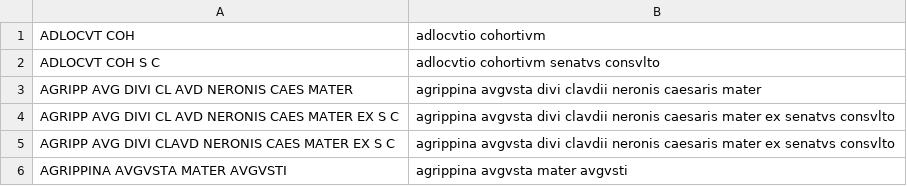
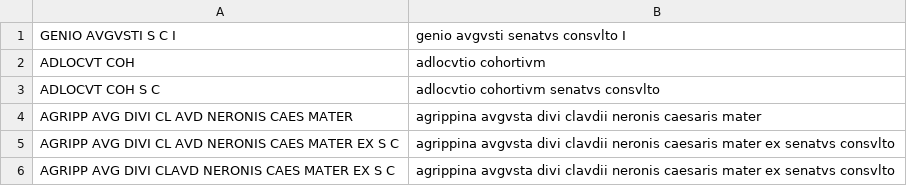
Before and after one commit to neelsmith/ocre-texts, a CSV file: mappings/mappings18.csv, drawn as a sheet; only a part is shown; the shorter side is filled out with more unchanged rows; the diff names each change by its address in the sheet, - before the commit and + after, or states it on an @@ line.

Commit message:
Expand value on coin of Nero

```diff
--- a/mappings/mappings18.csv
+++ b/mappings/mappings18.csv
+row 1: GENIO AVGVSTI S C I | genio avgvsti senatvs consvlto Ⅰ
```
